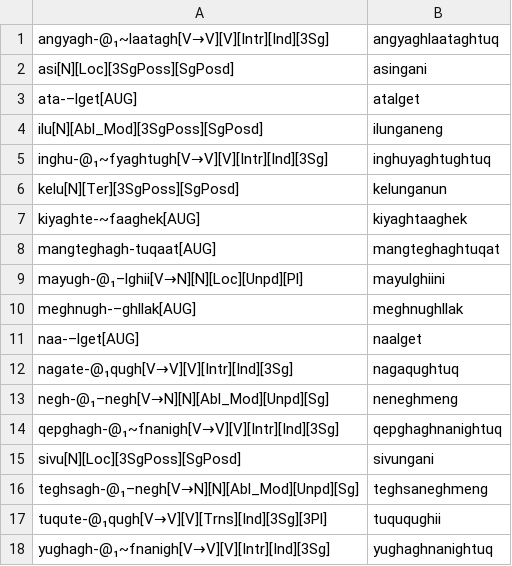
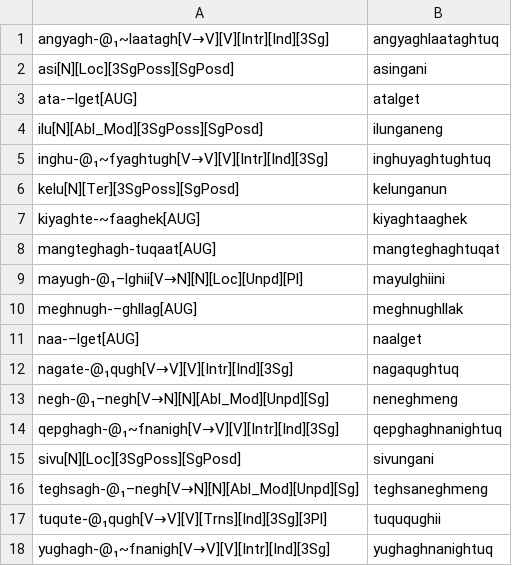
Before and after one commit to SaintLawrenceIslandYupik/finite_state_morphology, a TSV file: ess.pairs.gold/Ch18.In-Chapter-Examples.tsv, drawn as a sheet.

```diff
--- a/ess.pairs.gold/Ch18.In-Chapter-Examples.tsv
+++ b/ess.pairs.gold/Ch18.In-Chapter-Examples.tsv
@@ -9,3 +9,3 @@ mangteghagh-tuqaat[AUG]	mangteghaghtuqat
 mayugh-@₁–lghii[V→N][N][Loc][Unpd][Pl]	mayulghiini
-meghnugh-–ghllak[AUG]	meghnughllak
+meghnugh-–ghllag[AUG]	meghnughllak
 naa-–lget[AUG]	naalget
```
Also changed, not shown: ess.pairs.gold/Ch12.In-Chapter-Examples.tsv, ess.pairs.gold/Ch17.In-Chapter-Examples.tsv, 5 other files.
